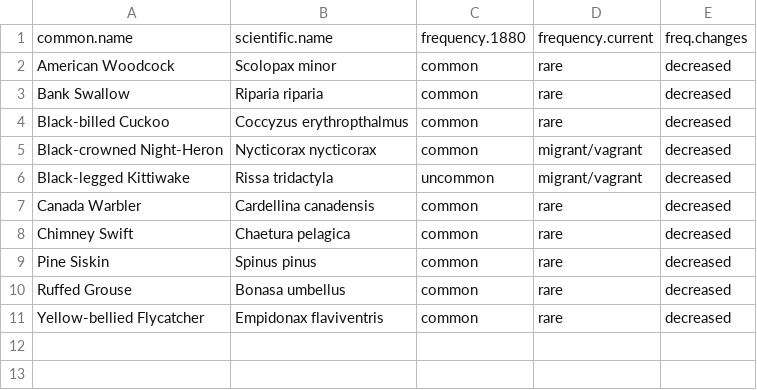
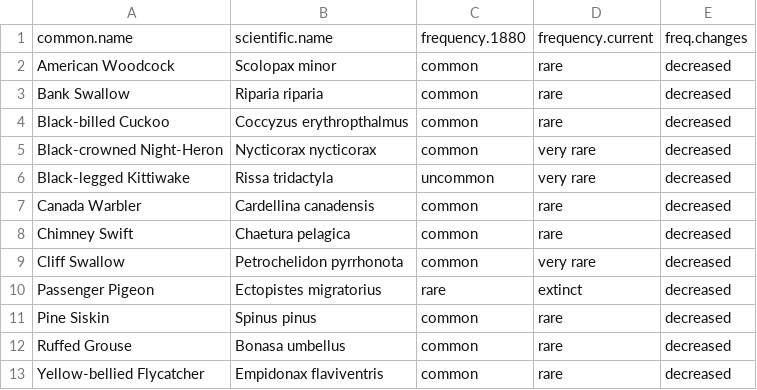
Before and after one commit to nelsopet/landscape_of_change, a CSV file: outputs/drasticdec_table_data.csv, drawn as a sheet.

```diff
--- a/outputs/drasticdec_table_data.csv
+++ b/outputs/drasticdec_table_data.csv
@@ -4,6 +4,8 @@ Bank Swallow,Riparia riparia,common,rare,decreased
 Black-billed Cuckoo,Coccyzus erythropthalmus,common,rare,decreased
-Black-crowned Night-Heron,Nycticorax nycticorax,common,migrant/vagrant,decreased
-Black-legged Kittiwake,Rissa tridactyla,uncommon,migrant/vagrant,decreased
+Black-crowned Night-Heron,Nycticorax nycticorax,common,very rare,decreased
+Black-legged Kittiwake,Rissa tridactyla,uncommon,very rare,decreased
 Canada Warbler,Cardellina canadensis,common,rare,decreased
 Chimney Swift,Chaetura pelagica,common,rare,decreased
+Cliff Swallow,Petrochelidon pyrrhonota,common,very rare,decreased
+Passenger Pigeon,Ectopistes migratorius,rare,extinct,decreased
 Pine Siskin,Spinus pinus,common,rare,decreased
```
Also changed, not shown: outputs/drasticinc_table_data.csv, outputs/frequency_table_data.csv, 10 other files.
